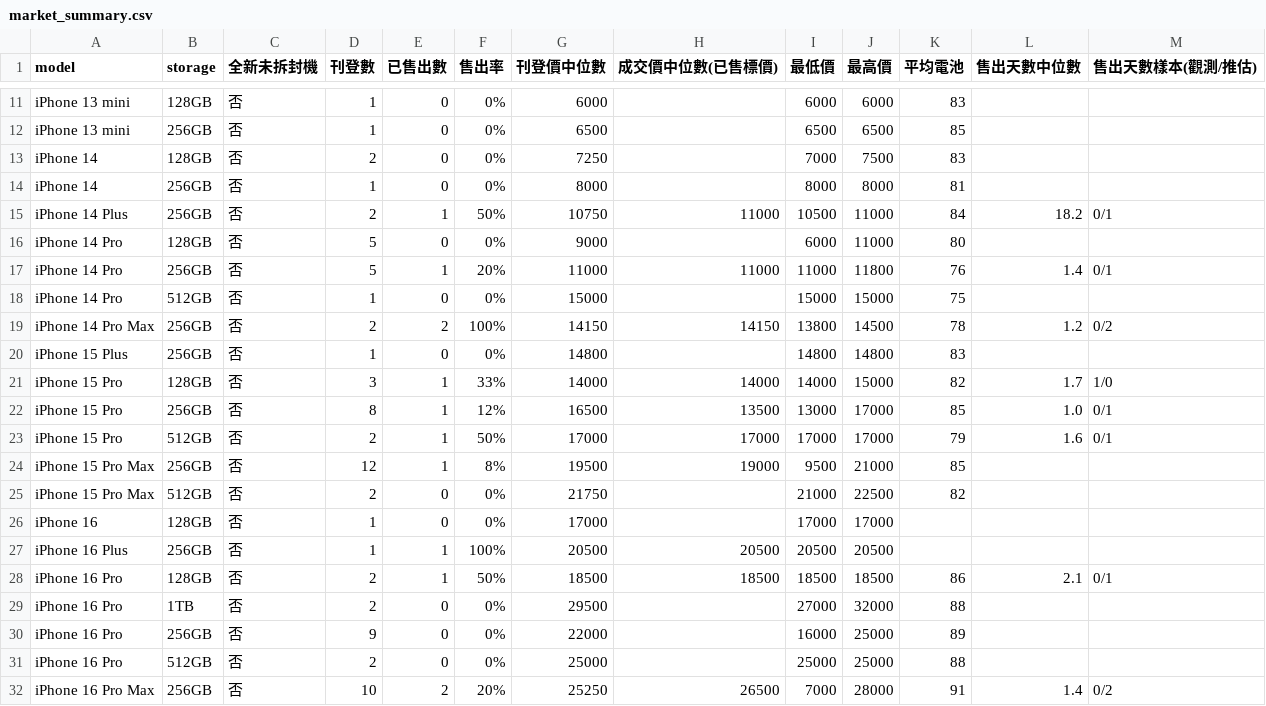
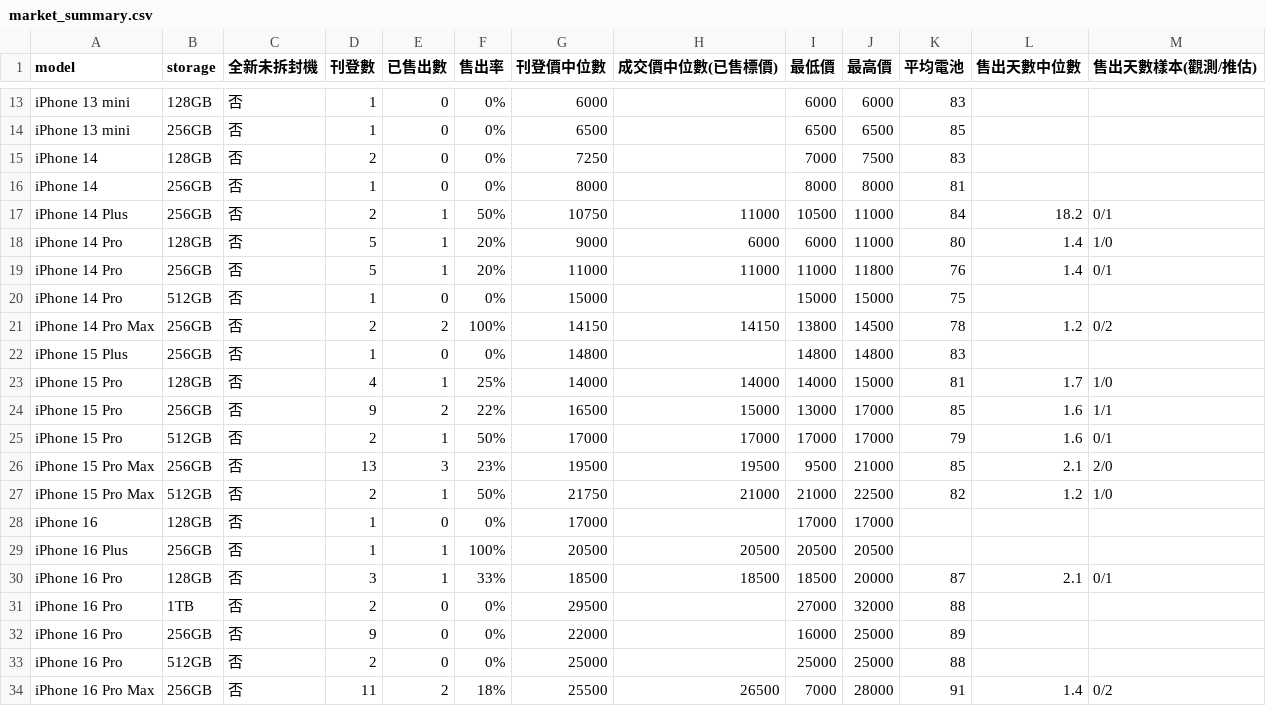
Before and after one commit to iPliny/ptt-iphone-tracker, a CSV file: data/market_summary.csv, drawn as a sheet; only a part is shown, gaps mark what is left out; the diff covers the shown part only.

```diff
--- a/data/market_summary.csv
+++ b/data/market_summary.csv
@@ -15,3 +17,3 @@ iPhone 14,256GB,否,1,0,0%,8000,,8000,8000,81,,
 iPhone 14 Plus,256GB,否,2,1,50%,10750,11000,10500,11000,84,18.2,0/1
-iPhone 14 Pro,128GB,否,5,0,0%,9000,,6000,11000,80,,
+iPhone 14 Pro,128GB,否,5,1,20%,9000,6000,6000,11000,80,1.4,1/0
 iPhone 14 Pro,256GB,否,5,1,20%,11000,11000,11000,11800,76,1.4,0/1
@@ -20,10 +22,10 @@ iPhone 14 Pro Max,256GB,否,2,2,100%,14150,14150,13800,14500,78,1.2,0/2
 iPhone 15 Plus,256GB,否,1,0,0%,14800,,14800,14800,83,,
-iPhone 15 Pro,128GB,否,3,1,33%,14000,14000,14000,15000,82,1.7,1/0
-iPhone 15 Pro,256GB,否,8,1,12%,16500,13500,13000,17000,85,1.0,0/1
+iPhone 15 Pro,128GB,否,4,1,25%,14000,14000,14000,15000,81,1.7,1/0
+iPhone 15 Pro,256GB,否,9,2,22%,16500,15000,13000,17000,85,1.6,1/1
 iPhone 15 Pro,512GB,否,2,1,50%,17000,17000,17000,17000,79,1.6,0/1
-iPhone 15 Pro Max,256GB,否,12,1,8%,19500,19000,9500,21000,85,,
-iPhone 15 Pro Max,512GB,否,2,0,0%,21750,,21000,22500,82,,
+iPhone 15 Pro Max,256GB,否,13,3,23%,19500,19500,9500,21000,85,2.1,2/0
+iPhone 15 Pro Max,512GB,否,2,1,50%,21750,21000,21000,22500,82,1.2,1/0
 iPhone 16,128GB,否,1,0,0%,17000,,17000,17000,,,
 iPhone 16 Plus,256GB,否,1,1,100%,20500,20500,20500,20500,,,
-iPhone 16 Pro,128GB,否,2,1,50%,18500,18500,18500,18500,86,2.1,0/1
+iPhone 16 Pro,128GB,否,3,1,33%,18500,18500,18500,20000,87,2.1,0/1
 iPhone 16 Pro,1TB,否,2,0,0%,29500,,27000,32000,88,,
@@ -31,2 +33,2 @@ iPhone 16 Pro,256GB,否,9,0,0%,22000,,16000,25000,89,,
 iPhone 16 Pro,512GB,否,2,0,0%,25000,,25000,25000,88,,
-iPhone 16 Pro Max,256GB,否,10,2,20%,25250,26500,7000,28000,91,1.4,0/2
+iPhone 16 Pro Max,256GB,否,11,2,18%,25500,26500,7000,28000,91,1.4,0/2
```
Also changed, not shown: 6 added rows and 50 edited cells elsewhere in this file, data/events.csv, 1 other file.
